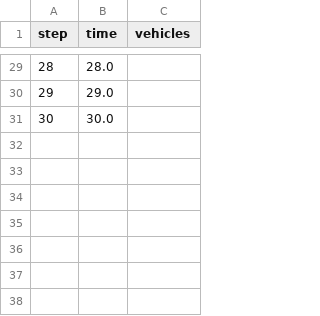
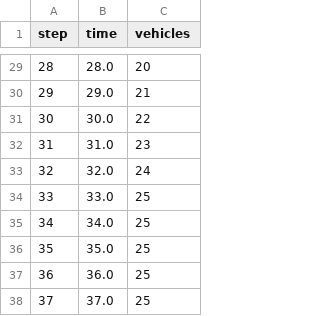
Before and after one commit to 33meow/RealTimeTrafficSimulation, a CSV file: simulation.csv, drawn as a sheet; only a part is shown, gaps mark what is left out; the diff covers the shown part only.

Commit message:
vehicleCounter in CSV File ergänzt

```diff
--- a/simulation.csv
+++ b/simulation.csv
@@ -29,3 +29,10 @@ step;time;vehicles
-28;28.0
-29;29.0
-30;30.0
+28; 28.0; 20
+29; 29.0; 21
+30; 30.0; 22
+31; 31.0; 23
+32; 32.0; 24
+33; 33.0; 25
+34; 34.0; 25
+35; 35.0; 25
+36; 36.0; 25
+37; 37.0; 25
```
Also changed, not shown: 27 edited cells elsewhere in this file, 3 other files.
